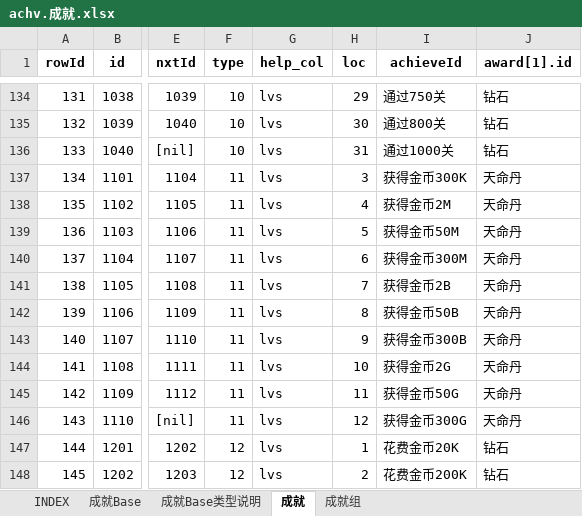
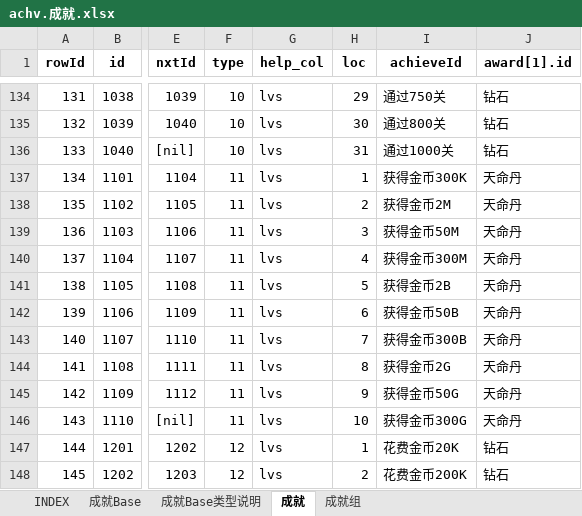
Before and after one commit to hataksumo/UIDesigner, an Excel workbook: Excel/achv.成就.xlsx, sheet 成就, drawn as a sheet; only a part is shown, gaps mark what is left out; values as stored, in another font and other column widths than the file's, no borders; the diff names each change by its address in the sheet, - before the commit and + after, or states it on an @@ line.

```diff
--- a/Excel/achv.成就.xlsx (sheet 成就)
+++ b/Excel/achv.成就.xlsx (sheet 成就)
-H137 (loc): 3
+H137 (loc): 1
-H138 (loc): 4
+H138 (loc): 2
-H139 (loc): 5
+H139 (loc): 3
-H140 (loc): 6
+H140 (loc): 4
-H141 (loc): 7
+H141 (loc): 5
-H142 (loc): 8
+H142 (loc): 6
-H143 (loc): 9
+H143 (loc): 7
-H144 (loc): 10
+H144 (loc): 8
-H145 (loc): 11
+H145 (loc): 9
-H146 (loc): 12
+H146 (loc): 10
```
Also changed, not shown: Excel/commodity.商品.xlsx, Excel/monster.怪物.xlsx, 2 other files.
